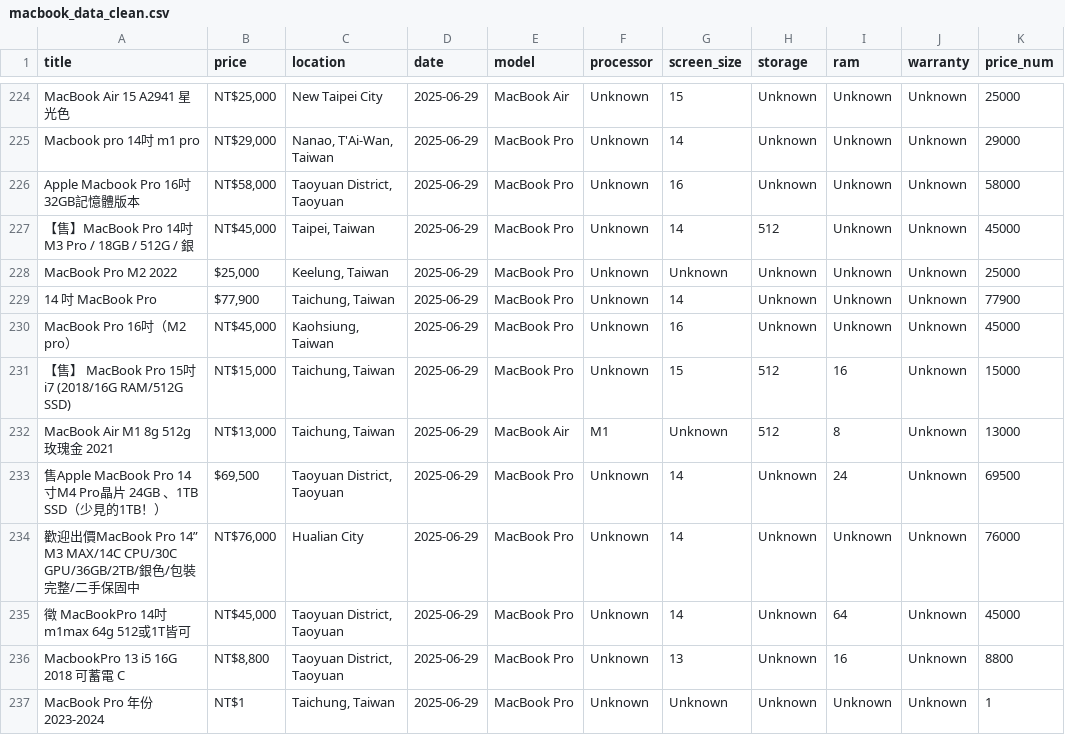
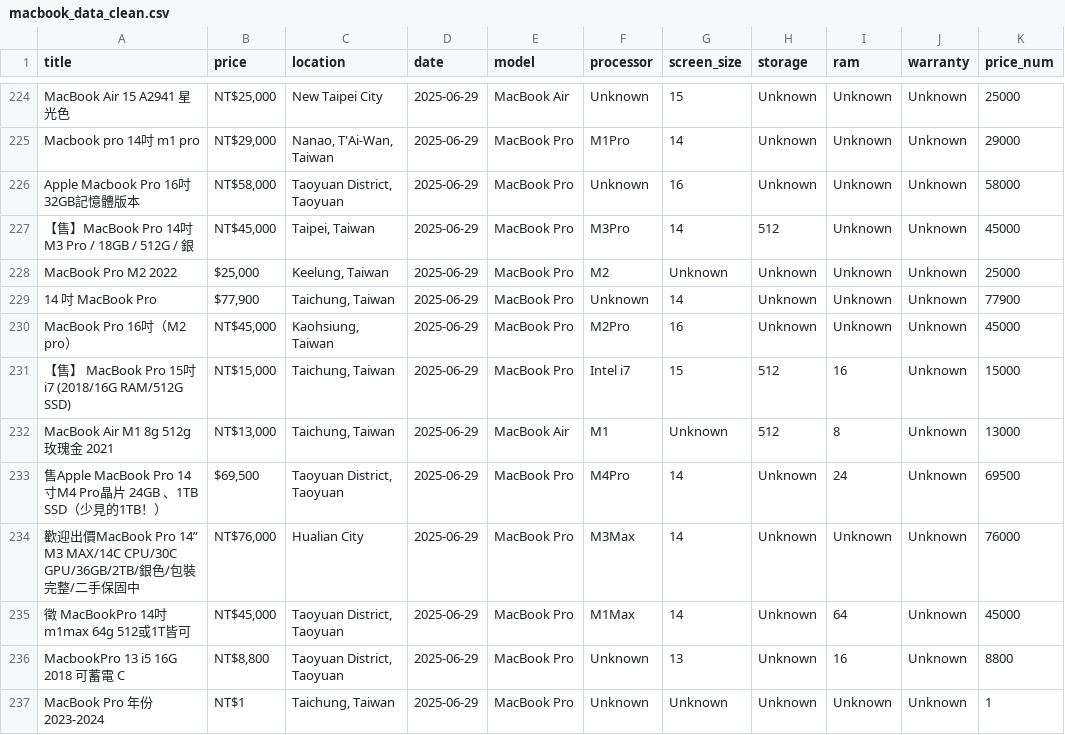
Before and after one commit to danielandresgallardo/fb-market-apple-device-analyzer, a CSV file: output/data/macbook_data_clean.csv, drawn as a sheet; only a part is shown, gaps mark what is left out; the diff covers the shown part only; the diff names each change by its address in the sheet, - before the commit and + after, or states it on an @@ line.

```diff
--- a/output/data/macbook_data_clean.csv
+++ b/output/data/macbook_data_clean.csv
-F225 (processor): Unknown
+F225 (processor): M1Pro
-F227 (processor): Unknown
+F227 (processor): M3Pro
-F228 (processor): Unknown
+F228 (processor): M2
-F230 (processor): Unknown
+F230 (processor): M2Pro
-F231 (processor): Unknown
+F231 (processor): Intel i7
-F233 (processor): Unknown
+F233 (processor): M4Pro
-F234 (processor): Unknown
+F234 (processor): M3Max
-F235 (processor): Unknown
+F235 (processor): M1Max
```
Also changed, not shown: 104 edited cells elsewhere in this file, output/data/macbook_summary_stats.csv, 1 other file.
